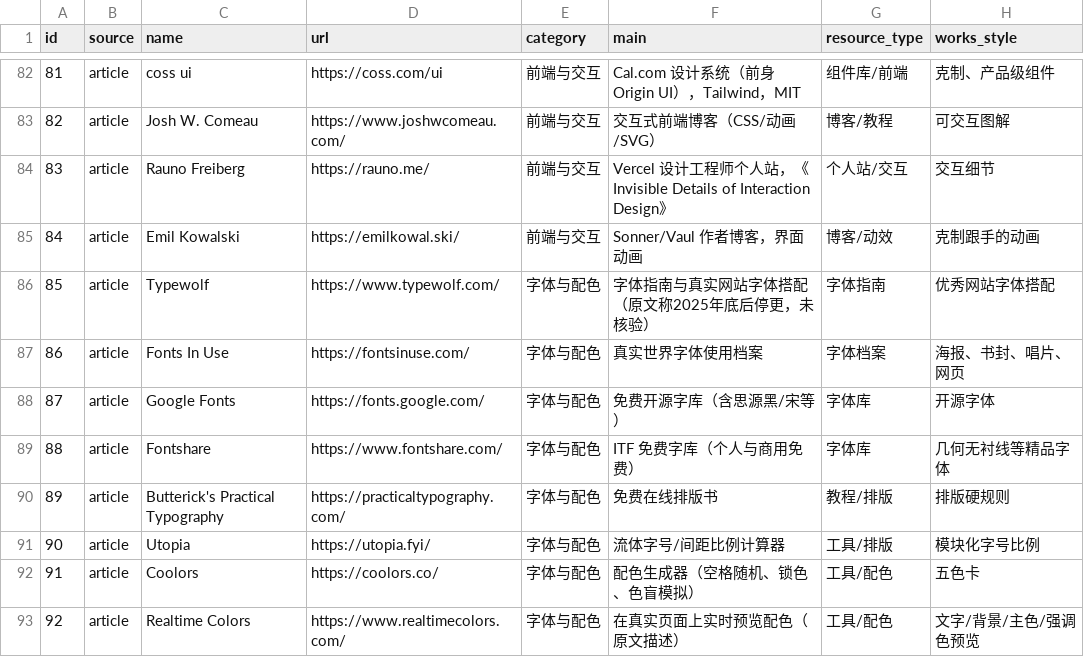
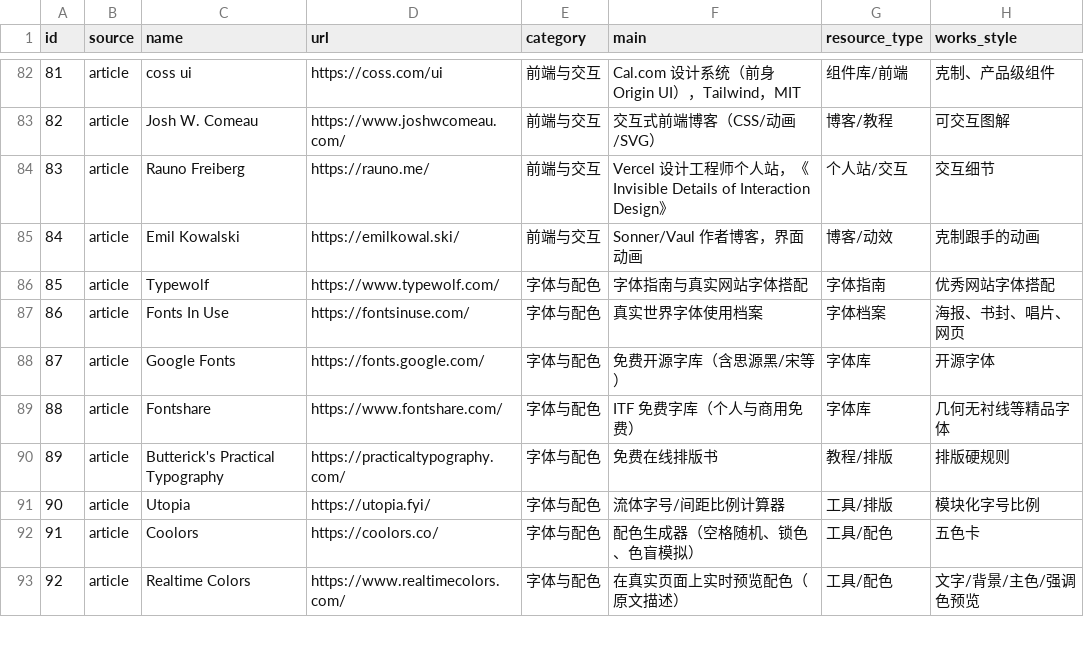
Before and after one commit to BaoBaodesu/Design-Knowledge-Base, a CSV file: data/sites.csv, drawn as a sheet; only a part is shown, gaps mark what is left out; the diff names each change by its address in the sheet, - before the commit and + after, or states it on an @@ line.

```diff
--- a/data/sites.csv
+++ b/data/sites.csv
-F86 (main): 字体指南与真实网站字体搭配（原文称2025年底后停更，未核验）
+F86 (main): 字体指南与真实网站字体搭配
```
Also changed, not shown: data/styles.csv, 18 other files.
